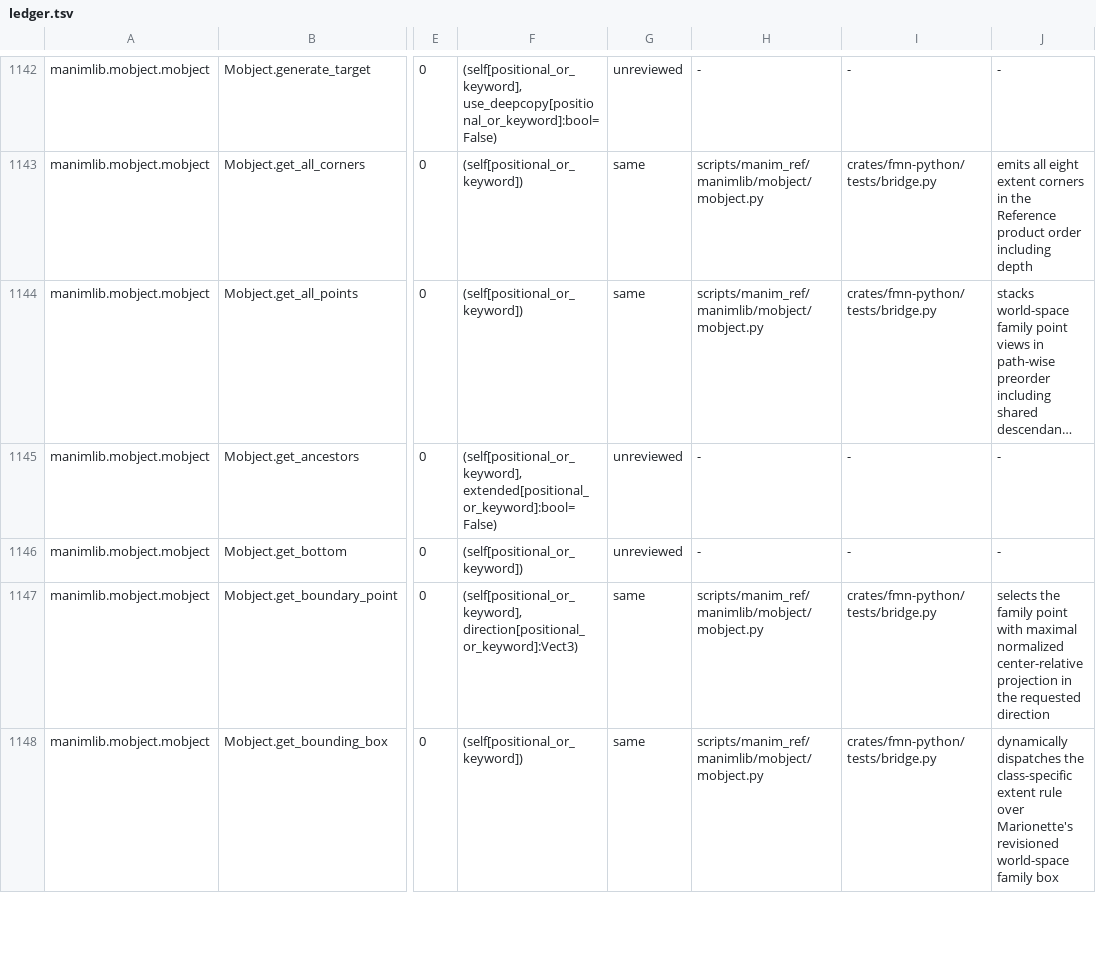
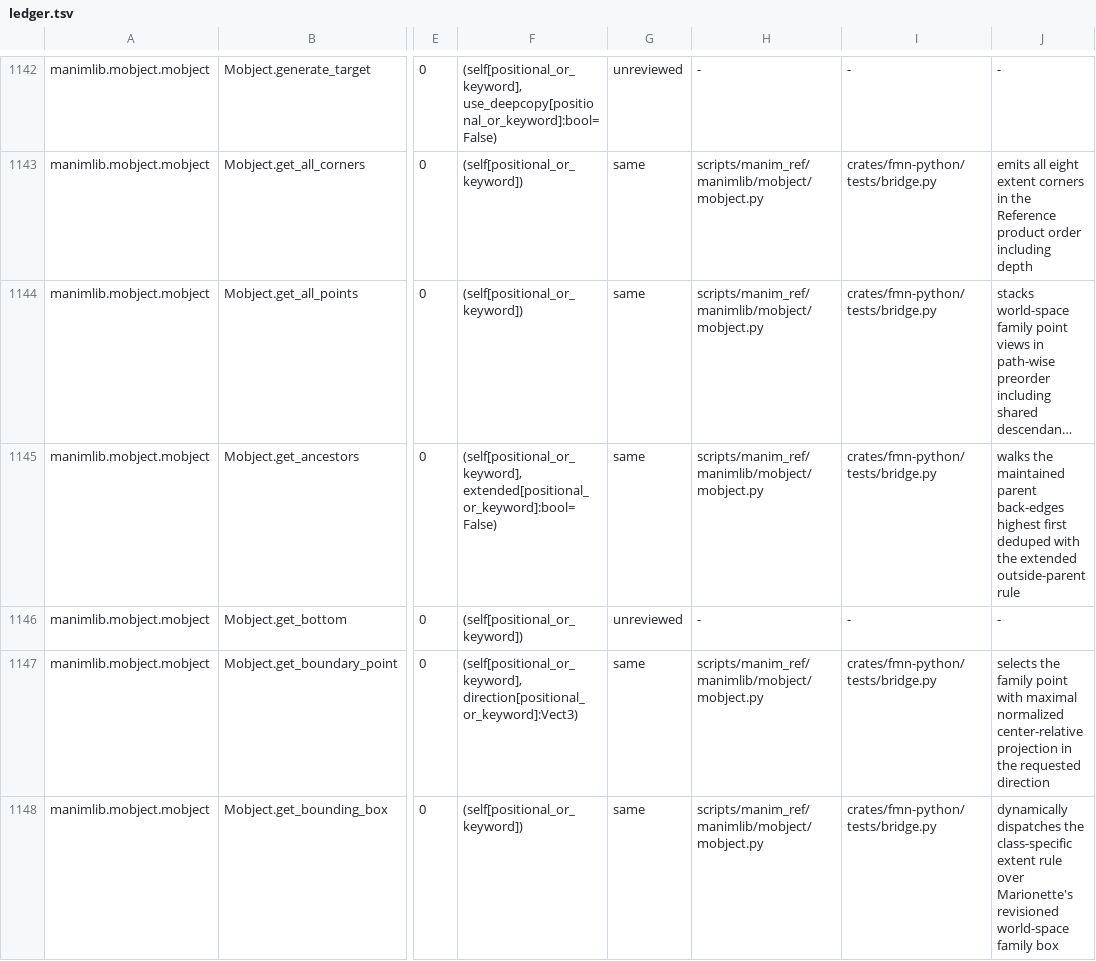
Before and after one commit to Dicklesworthstone/franken_manim, a TSV file: docs/api/ledger.tsv, drawn as a sheet; only a part is shown, gaps mark what is left out; long unchanged cells end in …; the diff covers the shown part only; the diff names each change by its address in the sheet, - before the commit and + after, or states it on an @@ line.

```diff
--- a/docs/api/ledger.tsv
+++ b/docs/api/ledger.tsv
-G1145: unreviewed
+G1145: same
-H1145: -
+H1145: scripts/manim_ref/manimlib/mobject/mobject.py
-I1145: -
+I1145: crates/fmn-python/tests/bridge.py
-J1145: -
+J1145: walks the maintained parent back-edges highest first deduped with the extended outside-parent rule
```
Also changed, not shown: 56 edited cells elsewhere in this file, API_OVERLAY.tsv, docs/api/out_of_tier.tsv, 4 other files.
